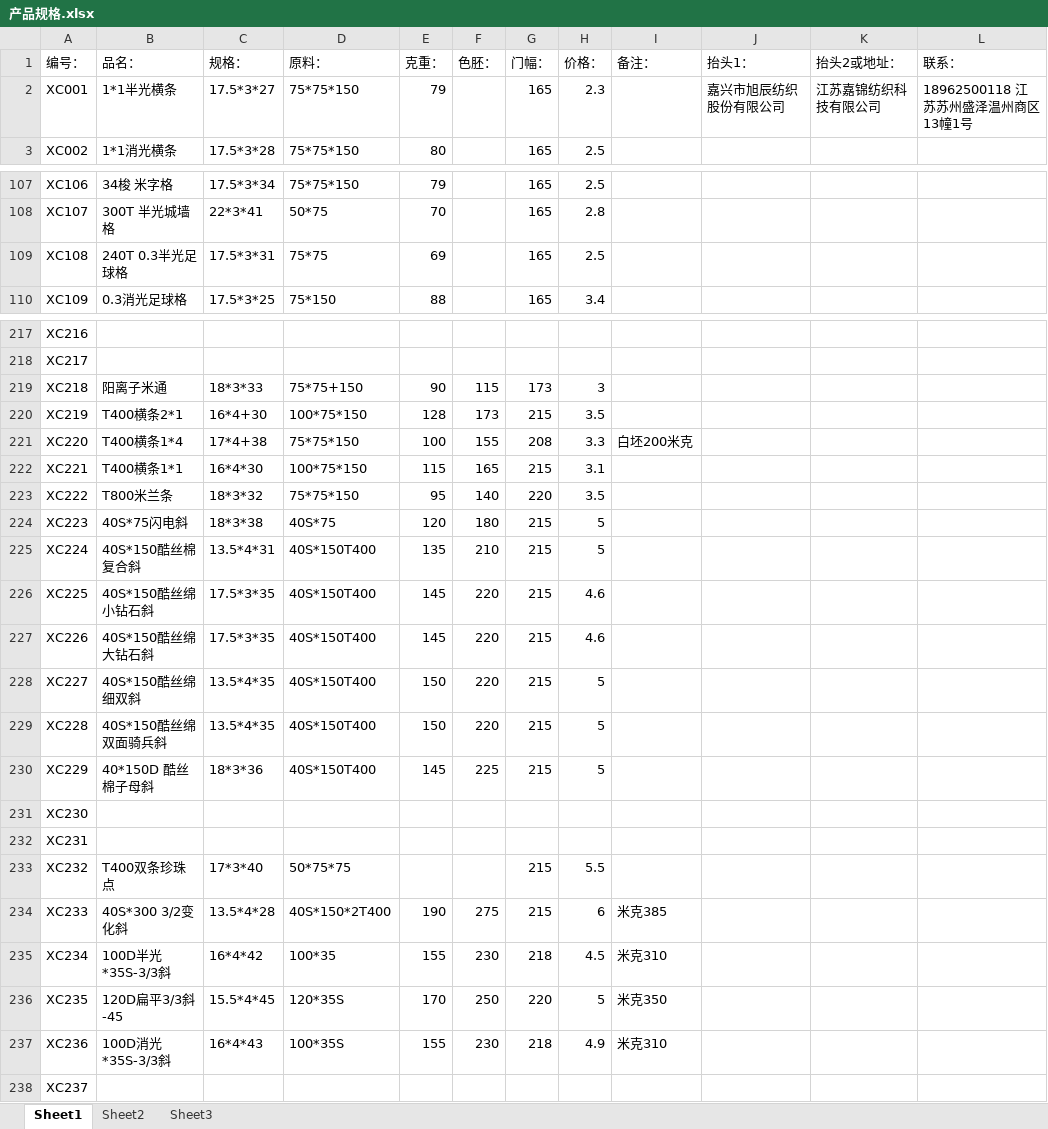
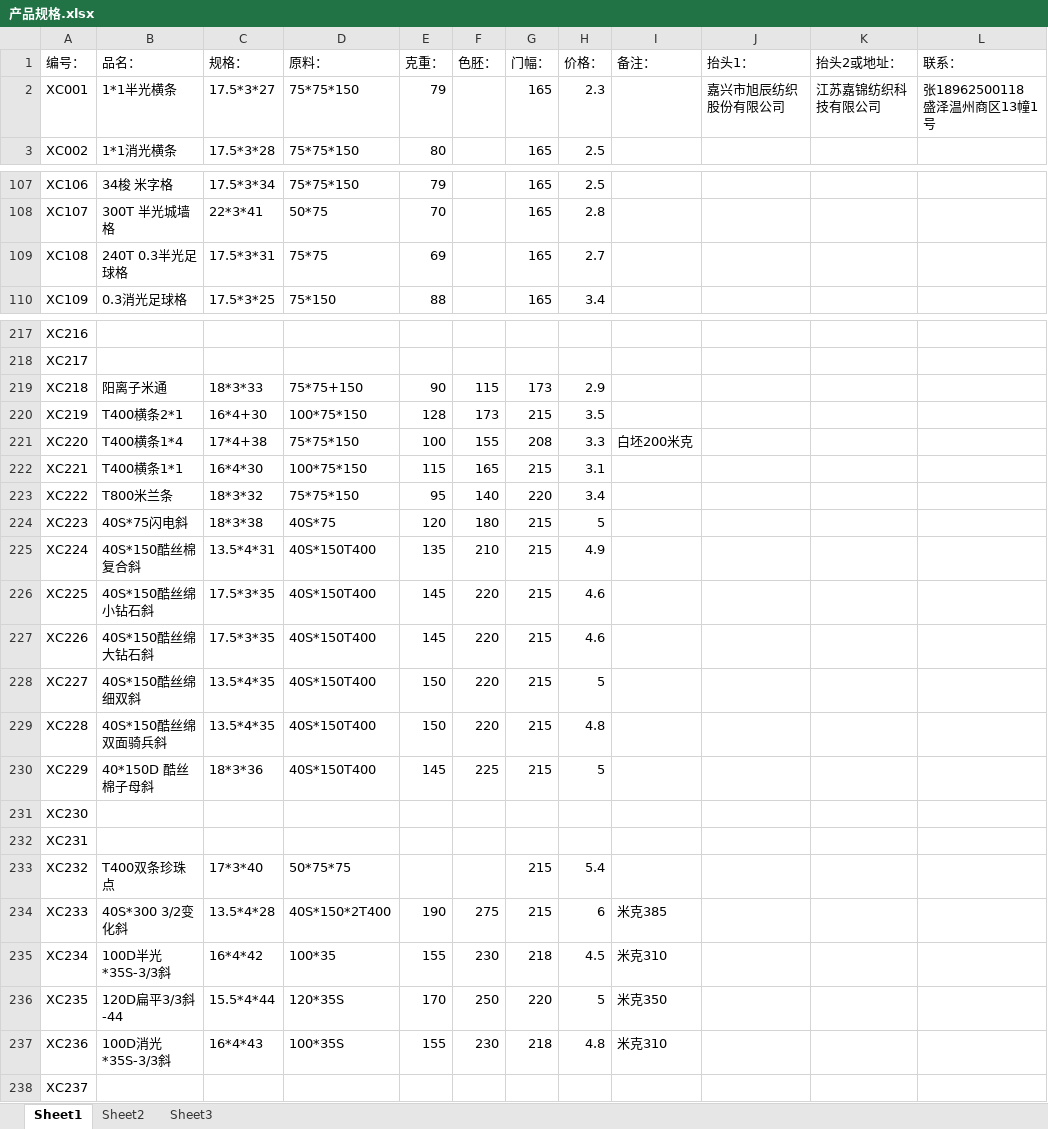
Before and after one commit to SMQCGF/18962500118, an Excel workbook: 产品规格.xlsx, sheet Sheet1, drawn as a sheet; only a part is shown, gaps mark what is left out; values as stored, in another font and other column widths than the file's, no cell formats; the diff covers the shown part only; the diff names each change by its address in the sheet, - before the commit and + after, or states it on an @@ line.

```diff
--- a/产品规格.xlsx (sheet Sheet1)
+++ b/产品规格.xlsx (sheet Sheet1)
-L2 (联系：): 18962500118 江苏苏州盛泽温州商区13幢1号
+L2 (联系：): 张18962500118 盛泽温州商区13幢1号
-H109 (价格：): 2.5
+H109 (价格：): 2.7
-H219 (价格：): 3
+H219 (价格：): 2.9
-H223 (价格：): 3.5
+H223 (价格：): 3.4
-H225 (价格：): 5
+H225 (价格：): 4.9
-H229 (价格：): 5
+H229 (价格：): 4.8
-H233 (价格：): 5.5
+H233 (价格：): 5.4
-B236 (品名：): 120D扁平3/3斜-45
+B236 (品名：): 120D扁平3/3斜-44
-C236 (规格：): 15.5*4*45
+C236 (规格：): 15.5*4*44
-H237 (价格：): 4.9
+H237 (价格：): 4.8
```
Also changed, not shown: 54 edited cells elsewhere in this sheet, cell formats.
